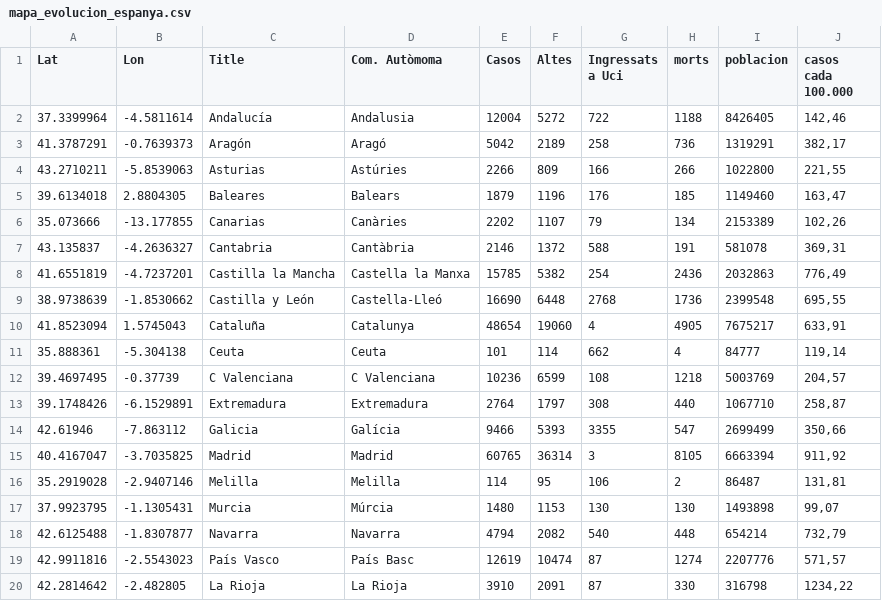
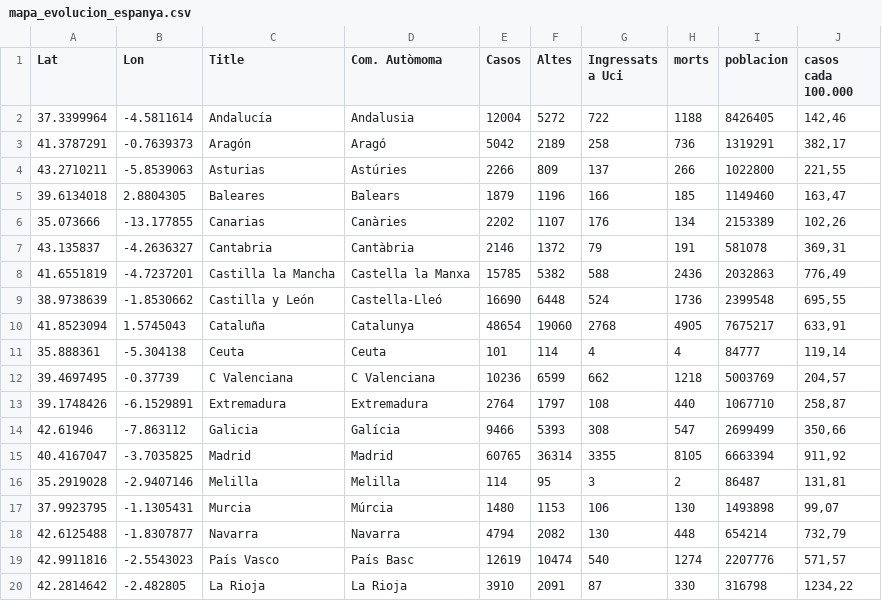
Before and after one commit to nachotronic/covid19, a CSV file: mapa_evolucion_espanya.csv, drawn as a sheet.

```diff
--- a/mapa_evolucion_espanya.csv
+++ b/mapa_evolucion_espanya.csv
@@ -3,18 +3,18 @@ Lat,Lon,Title,Com. Autòmoma,Casos,Altes,Ingressats a Uci,morts,poblacion,casos
 41.3787291,-0.7639373,Aragón,Aragó,5042,2189,258,736,1319291,"382,17"
-43.2710211,-5.8539063,Asturias,Astúries,2266,809,166,266,1022800,"221,55"
-39.6134018,2.8804305,Baleares,Balears,1879,1196,176,185,1149460,"163,47"
-35.073666,-13.177855,Canarias,Canàries,2202,1107,79,134,2153389,"102,26"
-43.135837,-4.2636327,Cantabria,Cantàbria,2146,1372,588,191,581078,"369,31"
-41.6551819, -4.7237201,Castilla la Mancha,Castella la Manxa,15785,5382,254,2436,2032863,"776,49"
-38.9738639, -1.8530662,Castilla y León,Castella-Lleó,16690,6448,2768,1736,2399548,"695,55"
-41.8523094,1.5745043,Cataluña,Catalunya,48654,19060,4,4905,7675217,"633,91"
-35.888361,-5.304138,Ceuta,Ceuta,101,114,662,4,84777,"119,14"
-39.4697495, -0.37739,C Valenciana,C Valenciana,10236,6599,108,1218,5003769,"204,57"
-39.1748426,-6.1529891,Extremadura,Extremadura,2764,1797,308,440,1067710,"258,87"
-42.61946,-7.863112,Galicia,Galícia,9466,5393,3355,547,2699499,"350,66"
-40.4167047,-3.7035825,Madrid,Madrid,60765,36314,3,8105,6663394,"911,92"
-35.2919028,-2.9407146,Melilla,Melilla,114,95,106,2,86487,"131,81"
-37.9923795,-1.1305431,Murcia,Múrcia,1480,1153,130,130,1493898,"99,07"
-42.6125488,-1.8307877,Navarra,Navarra,4794,2082,540,448,654214,"732,79"
-42.9911816,-2.5543023,País Vasco,País Basc,12619,10474,87,1274,2207776,"571,57"
+43.2710211,-5.8539063,Asturias,Astúries,2266,809,137,266,1022800,"221,55"
+39.6134018,2.8804305,Baleares,Balears,1879,1196,166,185,1149460,"163,47"
+35.073666,-13.177855,Canarias,Canàries,2202,1107,176,134,2153389,"102,26"
+43.135837,-4.2636327,Cantabria,Cantàbria,2146,1372,79,191,581078,"369,31"
+41.6551819, -4.7237201,Castilla la Mancha,Castella la Manxa,15785,5382,588,2436,2032863,"776,49"
+38.9738639, -1.8530662,Castilla y León,Castella-Lleó,16690,6448,524,1736,2399548,"695,55"
+41.8523094,1.5745043,Cataluña,Catalunya,48654,19060,2768,4905,7675217,"633,91"
+35.888361,-5.304138,Ceuta,Ceuta,101,114,4,4,84777,"119,14"
+39.4697495, -0.37739,C Valenciana,C Valenciana,10236,6599,662,1218,5003769,"204,57"
+39.1748426,-6.1529891,Extremadura,Extremadura,2764,1797,108,440,1067710,"258,87"
+42.61946,-7.863112,Galicia,Galícia,9466,5393,308,547,2699499,"350,66"
+40.4167047,-3.7035825,Madrid,Madrid,60765,36314,3355,8105,6663394,"911,92"
+35.2919028,-2.9407146,Melilla,Melilla,114,95,3,2,86487,"131,81"
+37.9923795,-1.1305431,Murcia,Múrcia,1480,1153,106,130,1493898,"99,07"
+42.6125488,-1.8307877,Navarra,Navarra,4794,2082,130,448,654214,"732,79"
+42.9911816,-2.5543023,País Vasco,País Basc,12619,10474,540,1274,2207776,"571,57"
 42.2814642,-2.482805,La Rioja,La Rioja,3910,2091,87,330,316798,"1234,22"
```
Also changed, not shown: desplegable_cassos_ccaa.csv, muertos_diarios_ccaaa.csv.
